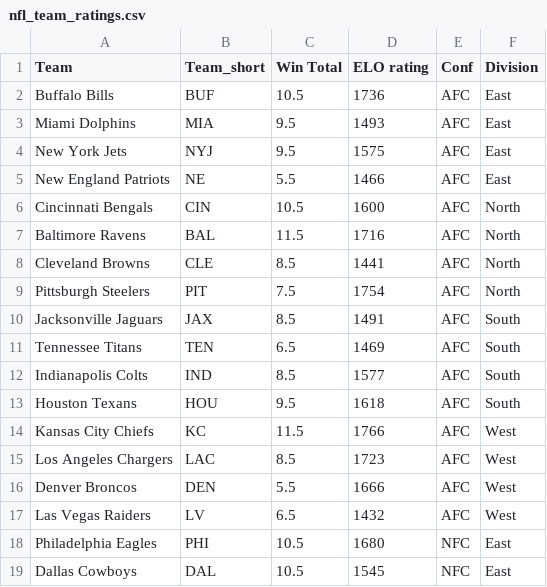
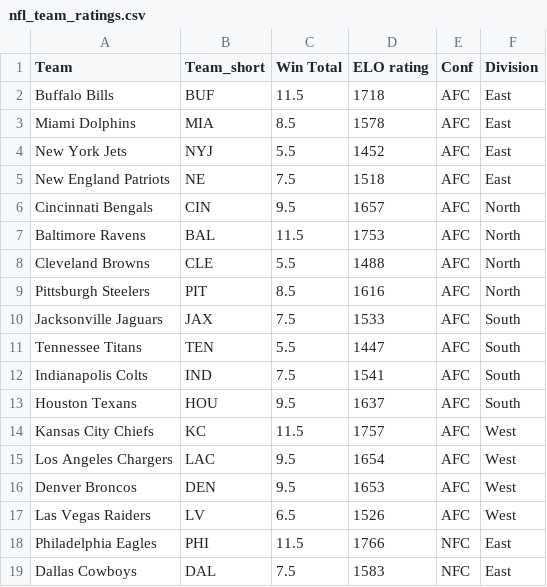
Before and after one commit to matsonj/nba-monte-carlo, a CSV file: data/nfl/nfl_team_ratings.csv, drawn as a sheet; only a part is shown; the diff covers the shown part only.

```diff
--- a/data/nfl/nfl_team_ratings.csv
+++ b/data/nfl/nfl_team_ratings.csv
@@ -1,19 +1,19 @@
 Team,Team_short,Win Total,ELO rating,Conf,Division
-Buffalo Bills,BUF,10.5,1736,AFC,East
-Miami Dolphins,MIA,9.5,1493,AFC,East
-New York Jets,NYJ,9.5,1575,AFC,East
-New England Patriots,NE,5.5,1466,AFC,East
-Cincinnati Bengals,CIN,10.5,1600,AFC,North
-Baltimore Ravens,BAL,11.5,1716,AFC,North
-Cleveland Browns,CLE,8.5,1441,AFC,North
-Pittsburgh Steelers,PIT,7.5,1754,AFC,North
-Jacksonville Jaguars,JAX,8.5,1491,AFC,South
-Tennessee Titans,TEN,6.5,1469,AFC,South
-Indianapolis Colts,IND,8.5,1577,AFC,South
-Houston Texans,HOU,9.5,1618,AFC,South
-Kansas City Chiefs,KC,11.5,1766,AFC,West
-Los Angeles Chargers,LAC,8.5,1723,AFC,West
-Denver Broncos,DEN,5.5,1666,AFC,West
-Las Vegas Raiders,LV,6.5,1432,AFC,West
-Philadelphia Eagles,PHI,10.5,1680,NFC,East
-Dallas Cowboys,DAL,10.5,1545,NFC,East
+Buffalo Bills,BUF,11.5,1718,AFC,East
+Miami Dolphins,MIA,8.5,1578,AFC,East
+New York Jets,NYJ,5.5,1452,AFC,East
+New England Patriots,NE,7.5,1518,AFC,East
+Cincinnati Bengals,CIN,9.5,1657,AFC,North
+Baltimore Ravens,BAL,11.5,1753,AFC,North
+Cleveland Browns,CLE,5.5,1488,AFC,North
+Pittsburgh Steelers,PIT,8.5,1616,AFC,North
+Jacksonville Jaguars,JAX,7.5,1533,AFC,South
+Tennessee Titans,TEN,5.5,1447,AFC,South
+Indianapolis Colts,IND,7.5,1541,AFC,South
+Houston Texans,HOU,9.5,1637,AFC,South
+Kansas City Chiefs,KC,11.5,1757,AFC,West
+Los Angeles Chargers,LAC,9.5,1654,AFC,West
+Denver Broncos,DEN,9.5,1653,AFC,West
+Las Vegas Raiders,LV,6.5,1526,AFC,West
+Philadelphia Eagles,PHI,11.5,1766,NFC,East
+Dallas Cowboys,DAL,7.5,1583,NFC,East
```
Also changed, not shown: 24 edited cells elsewhere in this file, data/nfl/nfl_schedule.csv, 1 other file.
